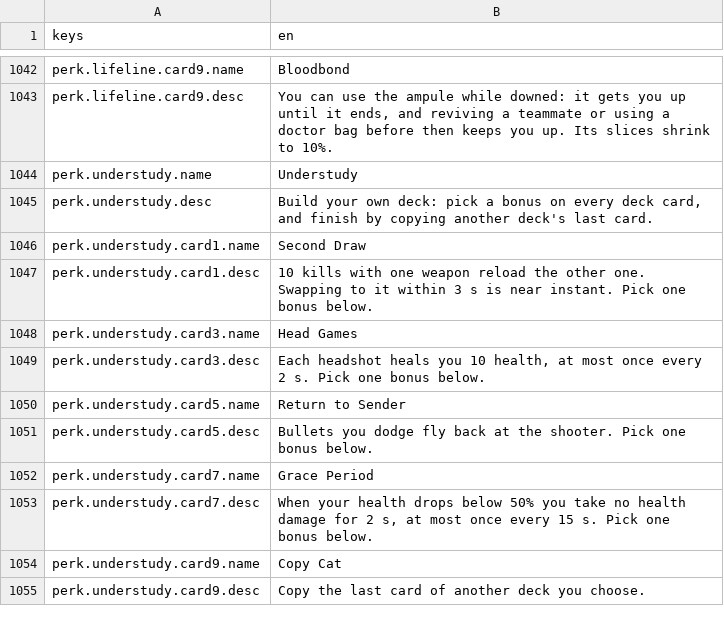
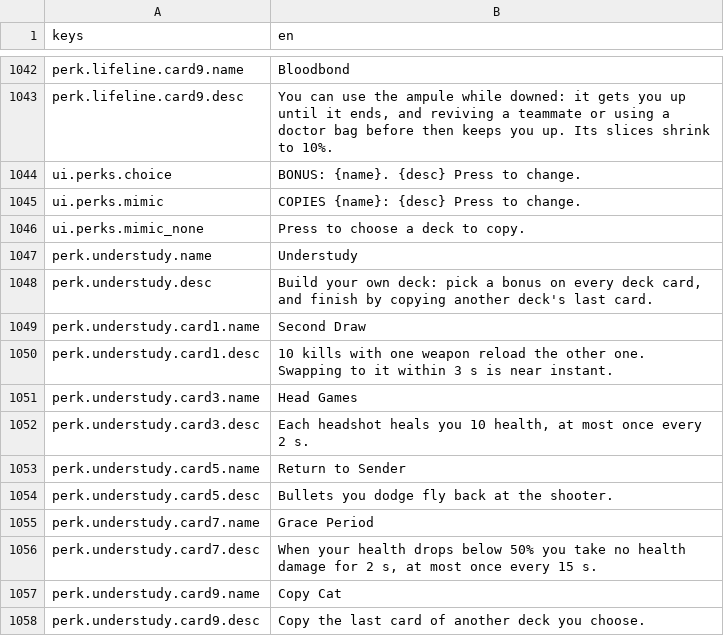
Before and after one commit to LeviticusFigglebottom/Claude-N-Capers, a CSV file: game/content/data/strings/strings.csv, drawn as a sheet; only a part is shown, gaps mark what is left out.

```diff
--- a/game/content/data/strings/strings.csv
+++ b/game/content/data/strings/strings.csv
@@ -1043,2 +1043,5 @@ perk.lifeline.card9.name,Bloodbond
 perk.lifeline.card9.desc,"You can use the ampule while downed: it gets you up until it ends, and reviving a teammate or using a doctor bag before then keeps you up. Its slices shrink to 10%."
+ui.perks.choice,"BONUS: {name}. {desc} Press to change."
+ui.perks.mimic,"COPIES {name}: {desc} Press to change."
+ui.perks.mimic_none,Press to choose a deck to copy.
 perk.understudy.name,Understudy
@@ -1046,9 +1049,9 @@ perk.understudy.desc,"Build your own deck: pick a bonus on every deck card, and
 perk.understudy.card1.name,Second Draw
-perk.understudy.card1.desc,"10 kills with one weapon reload the other one. Swapping to it within 3 s is near instant. Pick one bonus below."
+perk.understudy.card1.desc,"10 kills with one weapon reload the other one. Swapping to it within 3 s is near instant."
 perk.understudy.card3.name,Head Games
-perk.understudy.card3.desc,"Each headshot heals you 10 health, at most once every 2 s. Pick one bonus below."
+perk.understudy.card3.desc,"Each headshot heals you 10 health, at most once every 2 s."
 perk.understudy.card5.name,Return to Sender
-perk.understudy.card5.desc,"Bullets you dodge fly back at the shooter. Pick one bonus below."
+perk.understudy.card5.desc,"Bullets you dodge fly back at the shooter."
 perk.understudy.card7.name,Grace Period
-perk.understudy.card7.desc,"When your health drops below 50% you take no health damage for 2 s, at most once every 15 s. Pick one bonus below."
+perk.understudy.card7.desc,"When your health drops below 50% you take no health damage for 2 s, at most once every 15 s."
 perk.understudy.card9.name,Copy Cat
```
Also changed, not shown: 3 other files.
